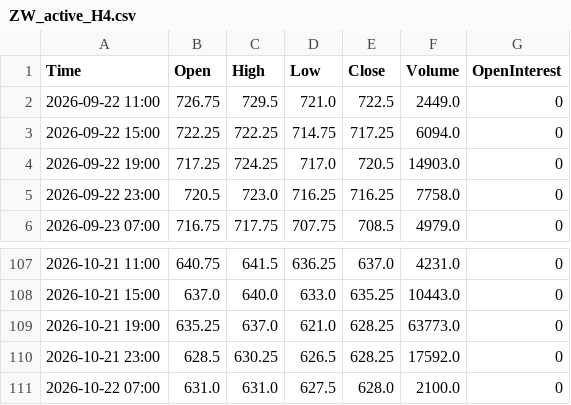
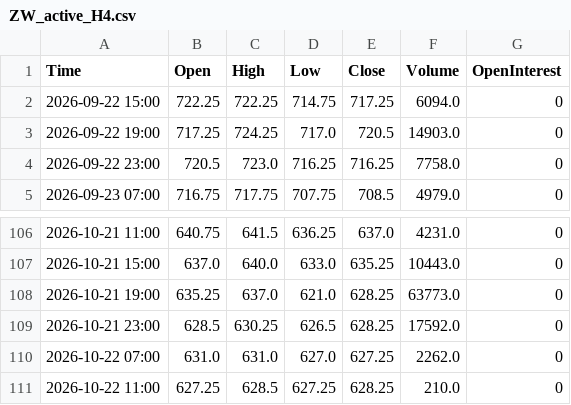
Before and after one commit to Thang-Cbot/dashboard, a CSV file: Data/output/ZW_active_H4.csv, drawn as a sheet; only a part is shown, gaps mark what is left out.

```diff
--- a/Data/output/ZW_active_H4.csv
+++ b/Data/output/ZW_active_H4.csv
@@ -1,3 +1,2 @@
 Time,Open,High,Low,Close,Volume,OpenInterest
-2026-09-22 11:00,726.75,729.5,721.0,722.5,2449.0,0
 2026-09-22 15:00,722.25,722.25,714.75,717.25,6094.0,0
@@ -110,2 +109,3 @@ Time,Open,High,Low,Close,Volume,OpenInterest
 2026-10-21 23:00,628.5,630.25,626.5,628.25,17592.0,0
-2026-10-22 07:00,631.0,631.0,627.5,628.0,2100.0,0
+2026-10-22 07:00,631.0,631.0,627.0,627.25,2262.0,0
+2026-10-22 11:00,627.25,628.5,627.25,628.25,210.0,0
```
Also changed, not shown: Data/output/ZC_active_H4.csv, 3 other files.
